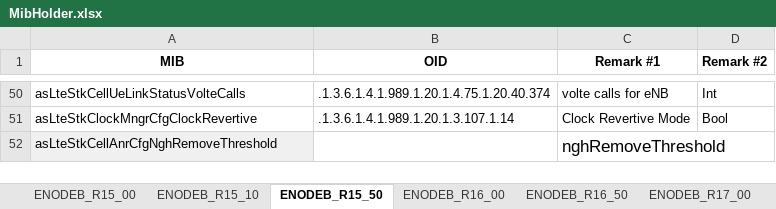
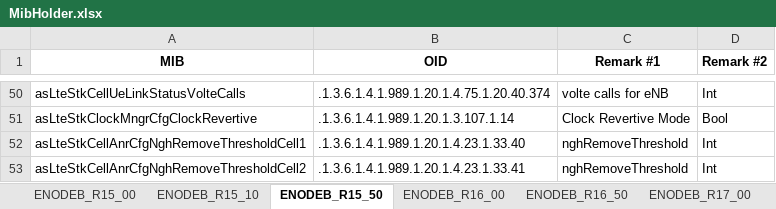
Before and after one commit to airspansvg/Testspan_Runners, an Excel workbook: src/main/resources/SNMP/MibHolder.xlsx, sheet ENODEB_R15_50, drawn as a sheet; only a part is shown, gaps mark what is left out; values as stored, in another font and other column widths than the file's, no borders; removed rows and columns are numbered as before the commit, all else as after; the diff names each change by its address in the sheet, - before the commit and + after, or states it on an @@ line.

```diff
--- a/src/main/resources/SNMP/MibHolder.xlsx (sheet ENODEB_R15_50)
+++ b/src/main/resources/SNMP/MibHolder.xlsx (sheet ENODEB_R15_50)
-row 52: asLteStkCellAnrCfgNghRemoveThreshold |  | nghRemoveThreshold
+row 52: asLteStkCellAnrCfgNghRemoveThresholdCell1 | .1.3.6.1.4.1.989.1.20.1.4.23.1.33.40 | nghRemoveThreshold | Int
+row 53: asLteStkCellAnrCfgNghRemoveThresholdCell2 | .1.3.6.1.4.1.989.1.20.1.4.23.1.33.41 | nghRemoveThreshold | Int
```
Also changed, not shown: sheet ENODEB_R16_00, sheet ENODEB_R17_00, sheet ENODEB_R16_50, 6 other files.
